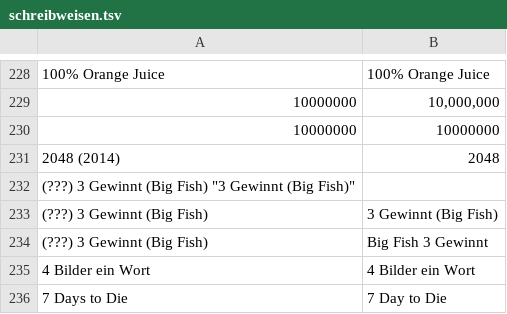
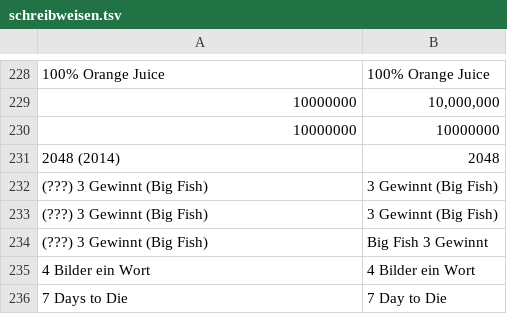
Before and after one commit to VDVC/Survey, a TSV file: daten/schreibweisen.tsv, drawn as a sheet; only a part is shown, gaps mark what is left out; removed rows and columns are numbered as before the commit, all else as after; the diff names each change by its address in the sheet, - before the commit and + after, or states it on an @@ line.

Commit message:
... und noch mehr TSV-Fixing

```diff
--- a/daten/schreibweisen.tsv
+++ b/daten/schreibweisen.tsv
-row 232: (???) 3 Gewinnt (Big Fish) "3 Gewinnt (Big Fish)"
+row 232: (???) 3 Gewinnt (Big Fish) | 3 Gewinnt (Big Fish)
```
